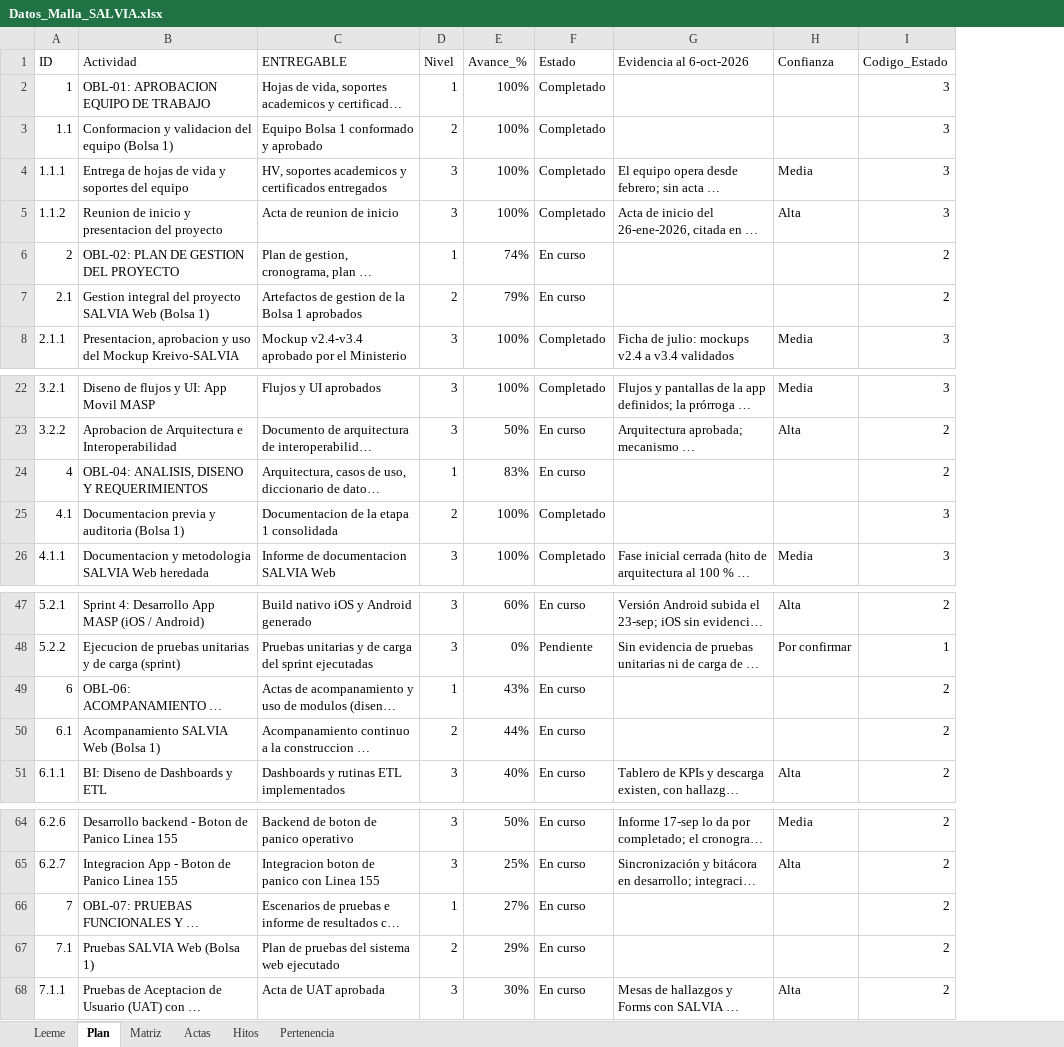
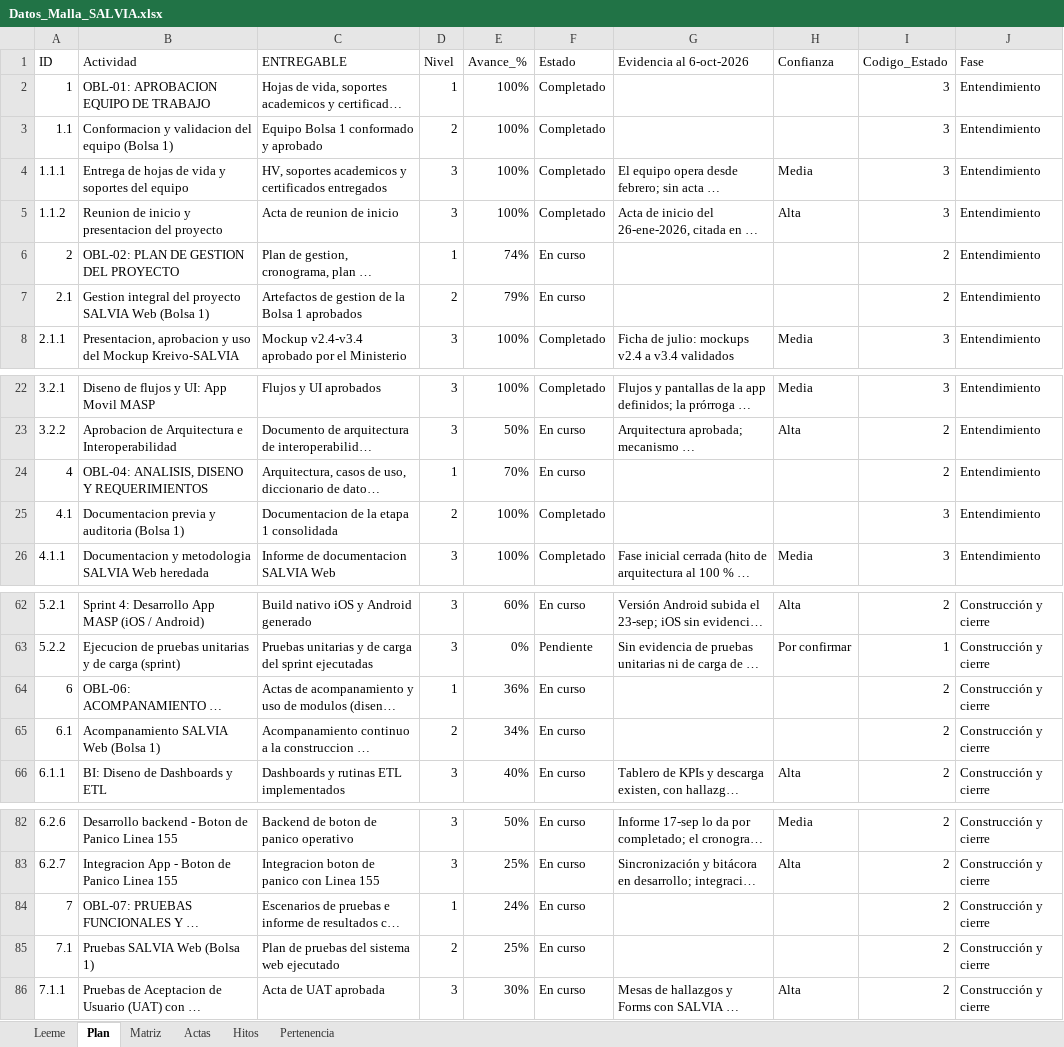
Before and after one commit to KreivoMockups/SalviaHitos_Gantt, an Excel workbook: Datos_Malla_SALVIA.xlsx, sheet Plan, drawn as a sheet; only a part is shown, gaps mark what is left out; long unchanged cells end in …; values as stored, in another font and other column widths than the file's, no cell formats; charts and pictures and conditional formats not drawn; addresses are those after the commit; the diff covers the shown part only; the diff names each change by its address in the sheet, - before the commit and + after, or states it on an @@ line.

```diff
--- a/Datos_Malla_SALVIA.xlsx (sheet Plan)
+++ b/Datos_Malla_SALVIA.xlsx (sheet Plan)
+column J (Fase), rows 2-8: all Entendimiento; rows 22-26: all Entendimiento; rows 62-66: all Construcción y cierre; rows 82-86: all Construcción y cierre
-E24 (Avance_%): 83%
+E24 (Avance_%): 70%
-E64 (Avance_%): 43%
+E64 (Avance_%): 36%
-E65 (Avance_%): 44%
+E65 (Avance_%): 34%
-E84 (Avance_%): 27%
+E84 (Avance_%): 24%
-E85 (Avance_%): 29%
+E85 (Avance_%): 25%
```
Also changed, not shown: 19 added rows elsewhere in this sheet, sheet Pertenencia, sheet Matriz, sheet Hitos, sheet Actas, sheet Leeme, cell formats, formulas that keep their value, 3 other files.
